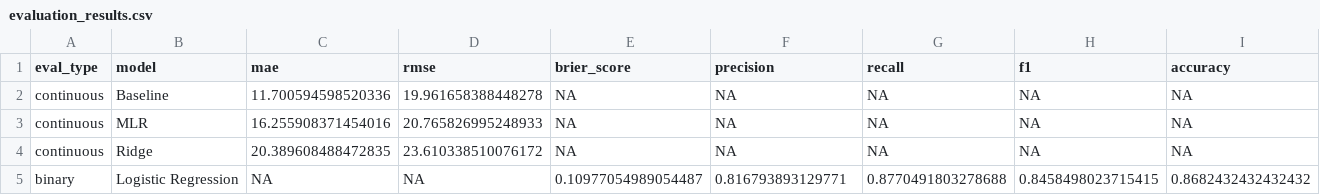
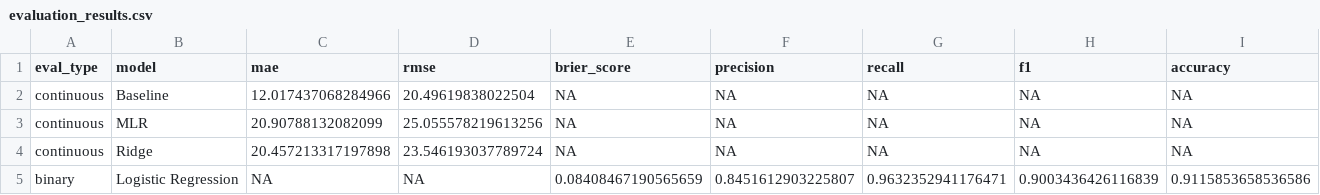
Before and after one commit to monishkabon/Food-price-analysis-, a CSV file: analytics/outputs/evaluation_results.csv, drawn as a sheet.

```diff
--- a/analytics/outputs/evaluation_results.csv
+++ b/analytics/outputs/evaluation_results.csv
@@ -1,5 +1,5 @@
 eval_type,model,mae,rmse,brier_score,precision,recall,f1,accuracy
-continuous,Baseline,11.700594598520336,19.961658388448278,NA,NA,NA,NA,NA
-continuous,MLR,16.255908371454016,20.765826995248933,NA,NA,NA,NA,NA
-continuous,Ridge,20.389608488472835,23.610338510076172,NA,NA,NA,NA,NA
-binary,Logistic Regression,NA,NA,0.10977054989054487,0.816793893129771,0.8770491803278688,0.8458498023715415,0.8682432432432432
+continuous,Baseline,12.017437068284966,20.49619838022504,NA,NA,NA,NA,NA
+continuous,MLR,20.90788132082099,25.055578219613256,NA,NA,NA,NA,NA
+continuous,Ridge,20.457213317197898,23.546193037789724,NA,NA,NA,NA,NA
+binary,Logistic Regression,NA,NA,0.08408467190565659,0.8451612903225807,0.9632352941176471,0.9003436426116839,0.9115853658536586
```
Also changed, not shown: analytics/outputs/per_food_evaluation.csv, analytics/outputs/reports/evaluation_results.csv, 18 other files.
